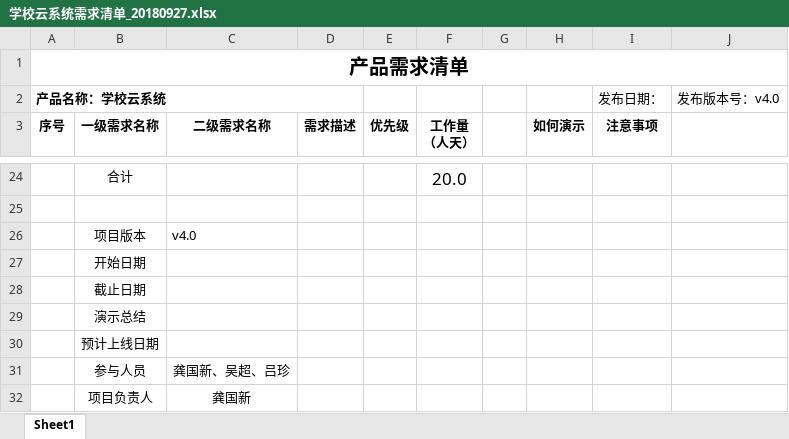
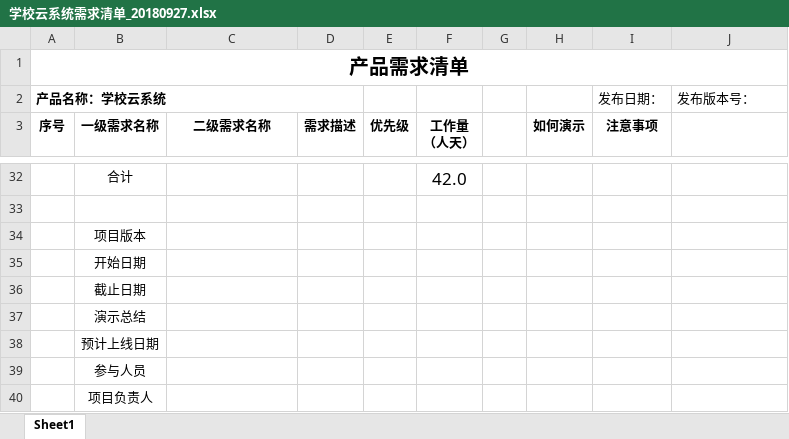
Before and after one commit to ChoelWu/Ethereal-Blog, an Excel workbook: 学校云系统需求清单_20180927.xlsx, sheet Sheet1, drawn as a sheet; only a part is shown, gaps mark what is left out; values as stored, in another font and other column widths than the file's, no borders; addresses are those after the commit; the diff covers the shown part only; the diff names each change by its address in the sheet, - before the commit and + after, or states it on an @@ line.

Commit message:
update
update

```diff
--- a/学校云系统需求清单_20180927.xlsx (sheet Sheet1)
+++ b/学校云系统需求清单_20180927.xlsx (sheet Sheet1)
-J2: 发布版本号：v4.0
+J2: 发布版本号：
-F32 (工作量 （人天）): 20.0
+F32 (工作量 （人天）): 42.0
-C34 (二级需求名称): v4.0
+C34 (二级需求名称): (empty)
-C39 (二级需求名称): 龚国新、吴超、吕珍
+C39 (二级需求名称): (empty)
-C40 (二级需求名称): 龚国新
+C40 (二级需求名称): (empty)
```
Also changed, not shown: 16 added rows, 8 removed rows, 15 edited cells and row numbers in column A elsewhere in this sheet.
